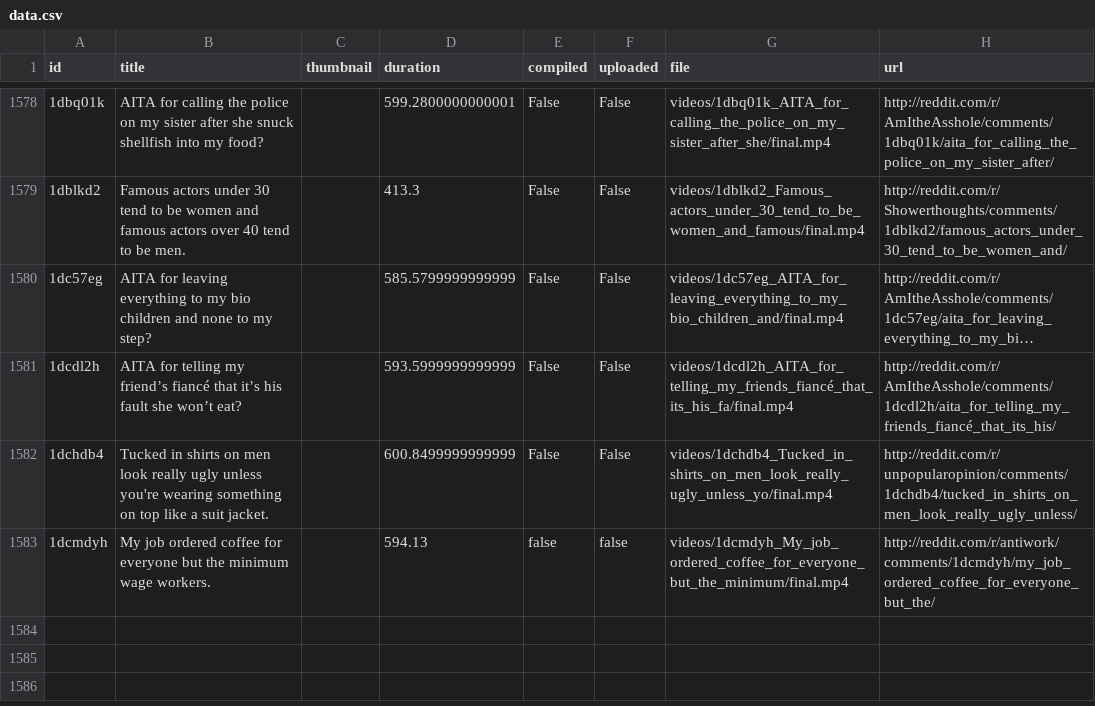
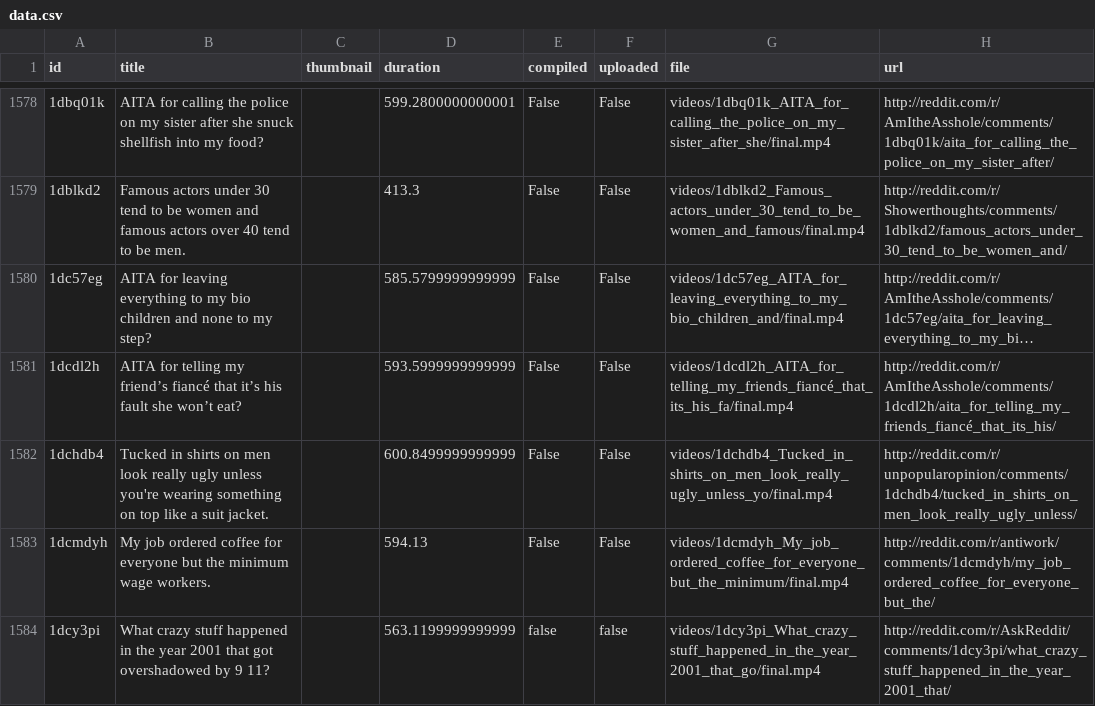
Before and after one commit to alexlaverty/python-reddit-youtube-bot, a CSV file: data.csv, drawn as a sheet; only a part is shown, gaps mark what is left out; long unchanged cells end in …; the diff names each change by its address in the sheet, - before the commit and + after, or states it on an @@ line.

```diff
--- a/data.csv
+++ b/data.csv
-E1583 (compiled): false
+E1583 (compiled): False
-F1583 (uploaded): false
+F1583 (uploaded): False
+row 1584: 1dcy3pi | What crazy stuff happened in the year 2001 that got overshadowed by 9 11? |  | 563.1199999999999 | false | false | videos/1dcy3pi_What_crazy_stuff_happened_in_the_year_2001_that_go/final.mp4 | http://reddit.com/r/AskReddit/comments/1dcy3pi/what_crazy_stuff_happened_in_the_year_2001_that/
```
